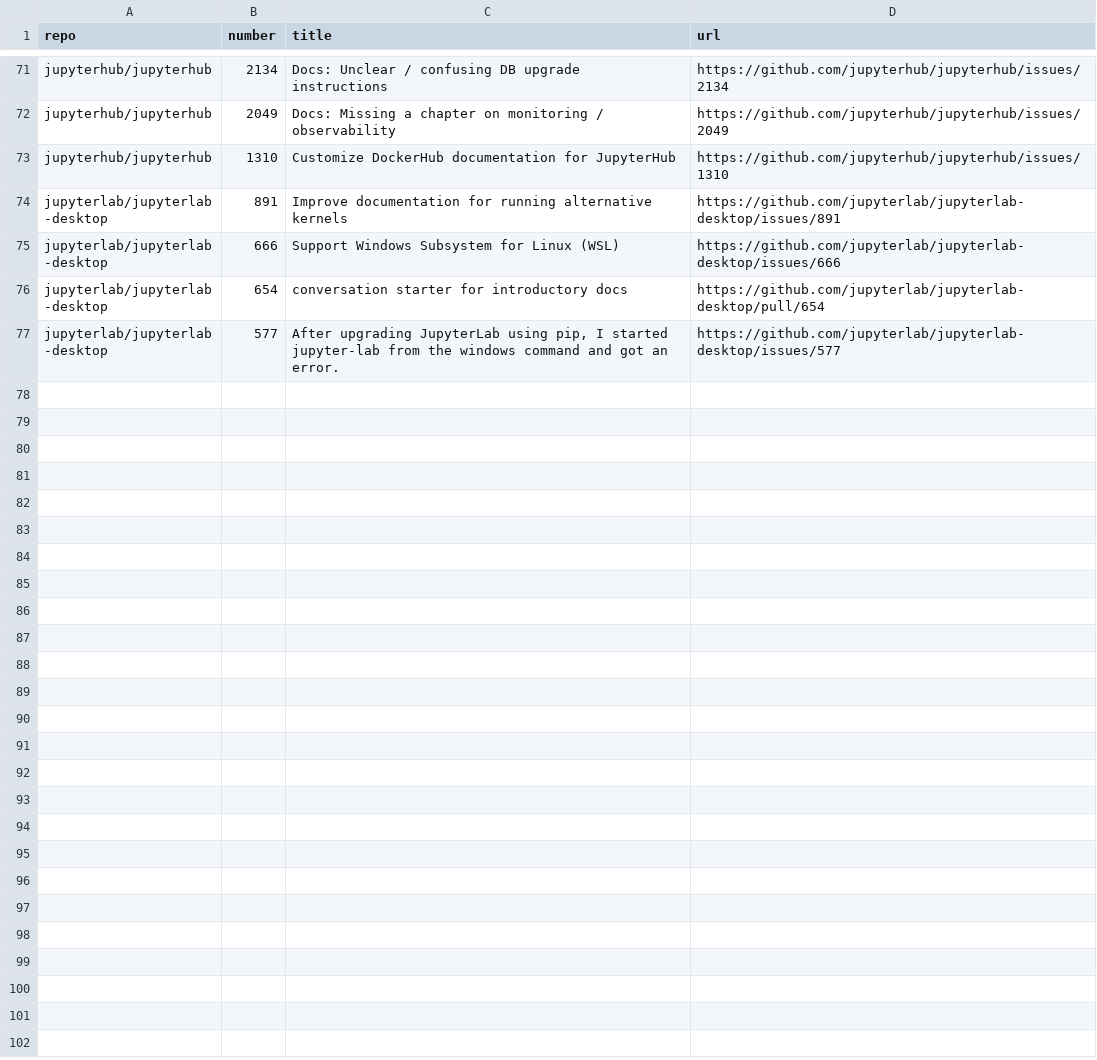
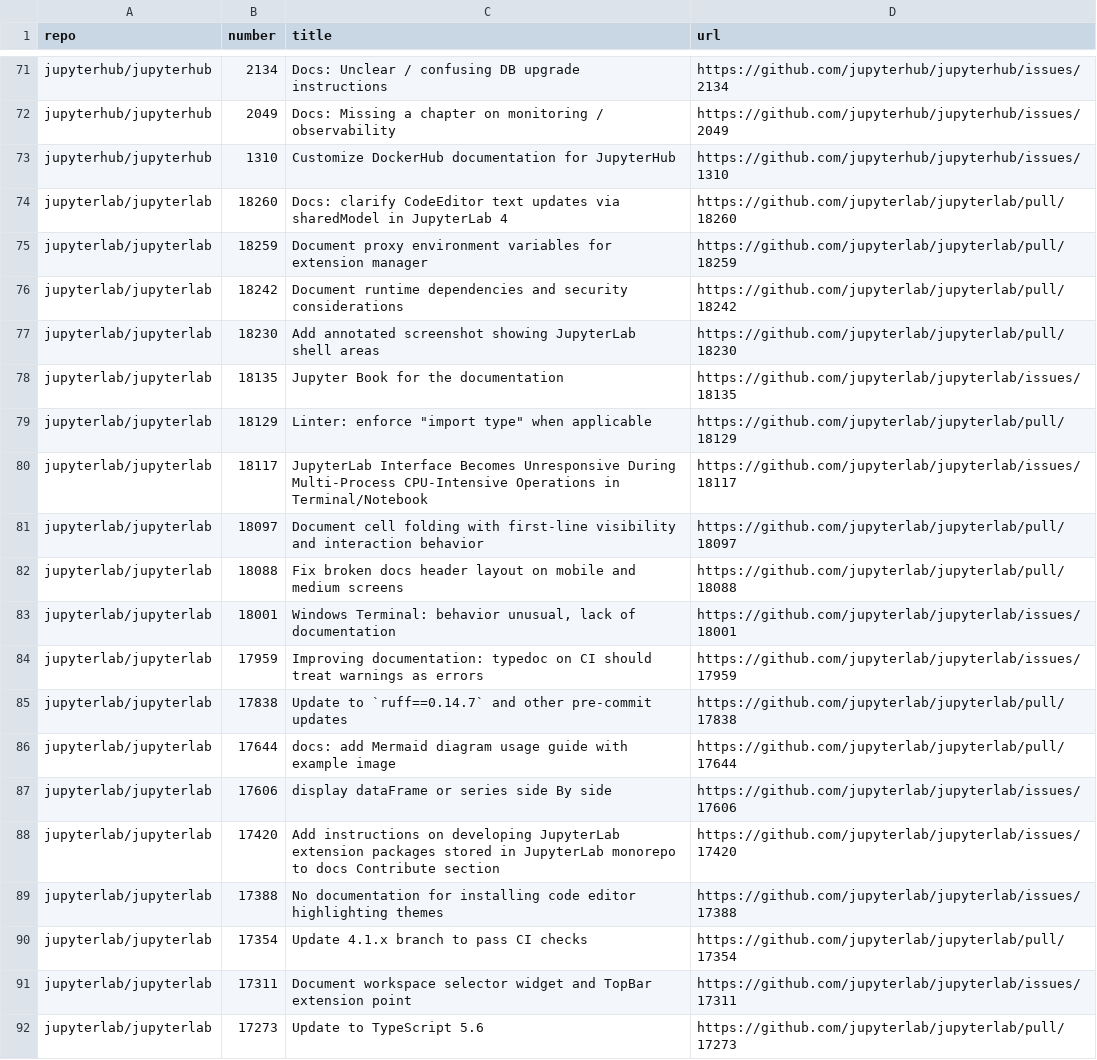
Before and after one commit to chbrandt/jupyter-docs-test, a CSV file: issues.csv, drawn as a sheet; only a part is shown, gaps mark what is left out; the shorter side is filled out with more unchanged rows; the diff covers the shown part only.

```diff
--- a/issues.csv
+++ b/issues.csv
@@ -73 +73,20 @@
 "jupyterhub/jupyterhub","1310","Customize DockerHub documentation for JupyterHub","https://github.com/jupyterhub/jupyterhub/issues/1310"
+"jupyterlab/jupyterlab","18260","Docs: clarify CodeEditor text updates via sharedModel in JupyterLab 4","https://github.com/jupyterlab/jupyterlab/pull/18260"
+"jupyterlab/jupyterlab","18259","Document proxy environment variables for extension manager","https://github.com/jupyterlab/jupyterlab/pull/18259"
+"jupyterlab/jupyterlab","18242","Document runtime dependencies and security considerations","https://github.com/jupyterlab/jupyterlab/pull/18242"
+"jupyterlab/jupyterlab","18230","Add annotated screenshot showing JupyterLab shell areas","https://github.com/jupyterlab/jupyterlab/pull/18230"
+"jupyterlab/jupyterlab","18135","Jupyter Book for the documentation","https://github.com/jupyterlab/jupyterlab/issues/18135"
+"jupyterlab/jupyterlab","18129","Linter: enforce ""import type"" when applicable","https://github.com/jupyterlab/jupyterlab/pull/18129"
+"jupyterlab/jupyterlab","18117","JupyterLab Interface Becomes Unresponsive During Multi-Process CPU-Intensive Operations in Terminal/Notebook","https://github.com/jupyterlab/jupyterlab/issues/18117"
+"jupyterlab/jupyterlab","18097","Document cell folding with first-line visibility and interaction behavior","https://github.com/jupyterlab/jupyterlab/pull/18097"
+"jupyterlab/jupyterlab","18088","Fix broken docs header layout on mobile and medium screens","https://github.com/jupyterlab/jupyterlab/pull/18088"
+"jupyterlab/jupyterlab","18001","Windows Terminal: behavior unusual, lack of documentation","https://github.com/jupyterlab/jupyterlab/issues/18001"
+"jupyterlab/jupyterlab","17959","Improving documentation: typedoc on CI should treat warnings as errors","https://github.com/jupyterlab/jupyterlab/issues/17959"
+"jupyterlab/jupyterlab","17838","Update to `ruff==0.14.7` and other pre-commit updates","https://github.com/jupyterlab/jupyterlab/pull/17838"
+"jupyterlab/jupyterlab","17644","docs: add Mermaid diagram usage guide with example image","https://github.com/jupyterlab/jupyterlab/pull/17644"
+"jupyterlab/jupyterlab","17606","display dataFrame or series side By side","https://github.com/jupyterlab/jupyterlab/issues/17606"
+"jupyterlab/jupyterlab","17420","Add instructions on developing JupyterLab extension packages stored in JupyterLab monorepo to docs Contribute section","https://github.com/jupyterlab/jupyterlab/issues/17420"
+"jupyterlab/jupyterlab","17388","No documentation for installing code editor highlighting themes","https://github.com/jupyterlab/jupyterlab/issues/17388"
+"jupyterlab/jupyterlab","17354","Update 4.1.x branch to pass CI checks","https://github.com/jupyterlab/jupyterlab/pull/17354"
+"jupyterlab/jupyterlab","17311","Document workspace selector widget and TopBar extension point","https://github.com/jupyterlab/jupyterlab/issues/17311"
+"jupyterlab/jupyterlab","17273","Update to TypeScript 5.6","https://github.com/jupyterlab/jupyterlab/pull/17273"
```
Also changed, not shown: 11 added rows elsewhere in this file, 1 other file.
